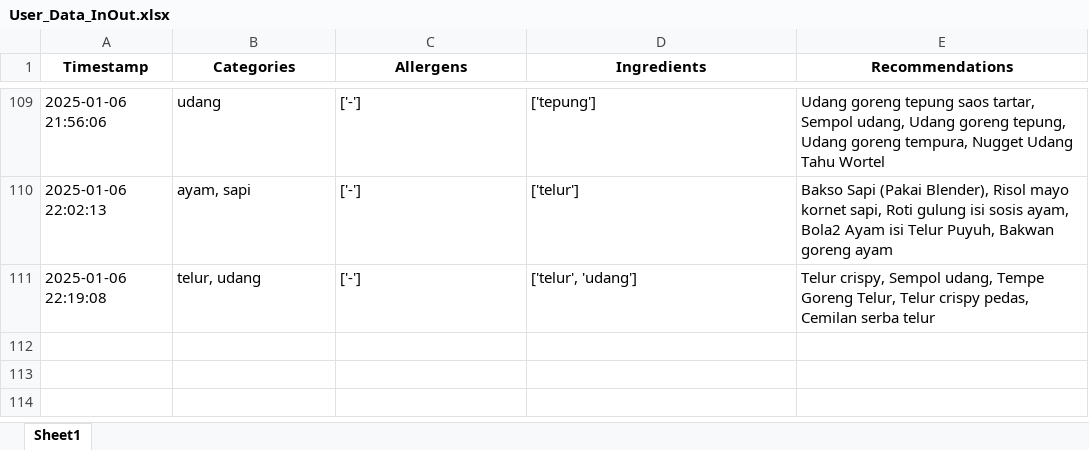
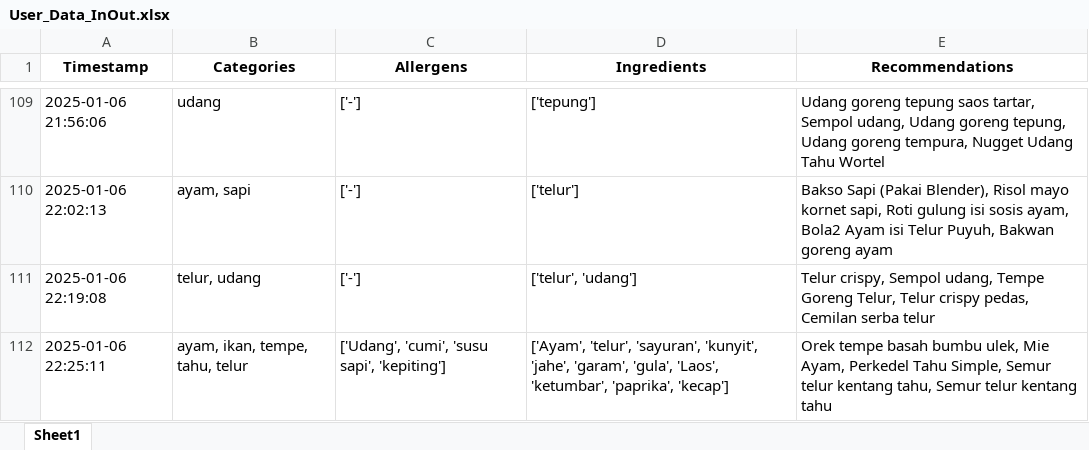
Before and after one commit to Panda-Bulat/panda, an Excel workbook: User_Data_InOut.xlsx, sheet Sheet1, drawn as a sheet; only a part is shown, gaps mark what is left out; values as stored, in another font and other column widths than the file's, no borders; the diff names each change by its address in the sheet, - before the commit and + after, or states it on an @@ line.

Commit message:
Updating user data

```diff
--- a/User_Data_InOut.xlsx (sheet Sheet1)
+++ b/User_Data_InOut.xlsx (sheet Sheet1)
+row 112: 2025-01-06 22:25:11 | ayam, ikan, tempe, tahu, telur | ['Udang', 'cumi', 'susu sapi', 'kepiting'] | ['Ayam', 'telur', 'sayuran', 'kunyit', 'jahe', 'garam', 'gula', 'Laos', 'ketumbar', 'paprika', 'kecap'] | Orek tempe basah bumbu ulek, Mie Ayam, Perkedel Tahu Simple, Semur telur kentang tahu, Semur telur kentang tahu
```
